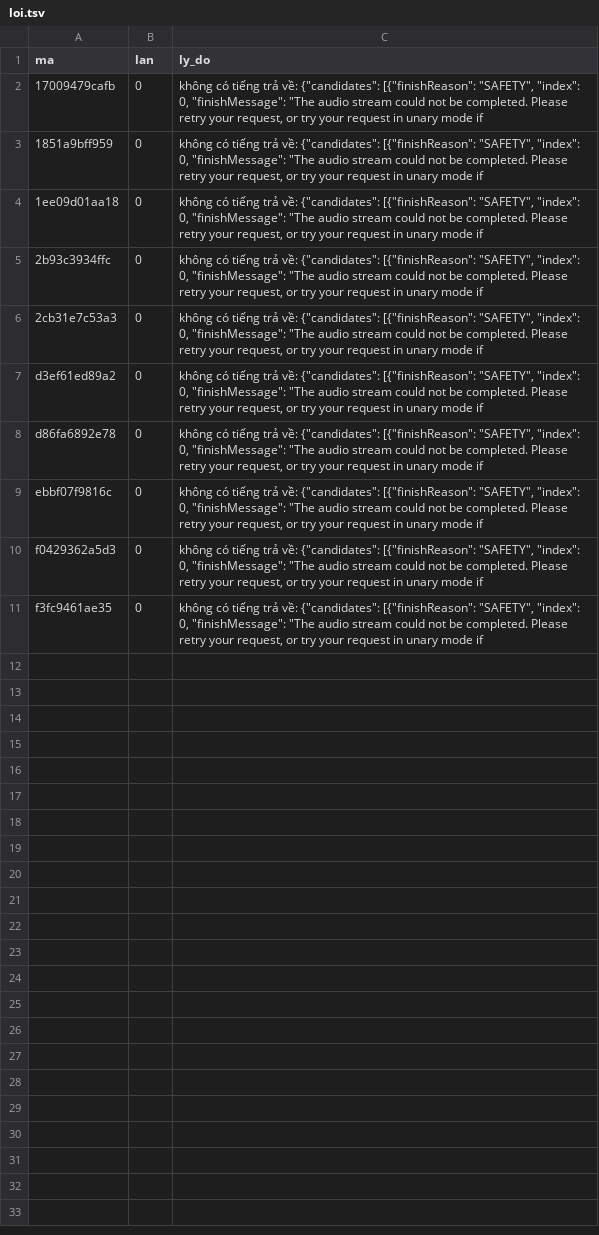
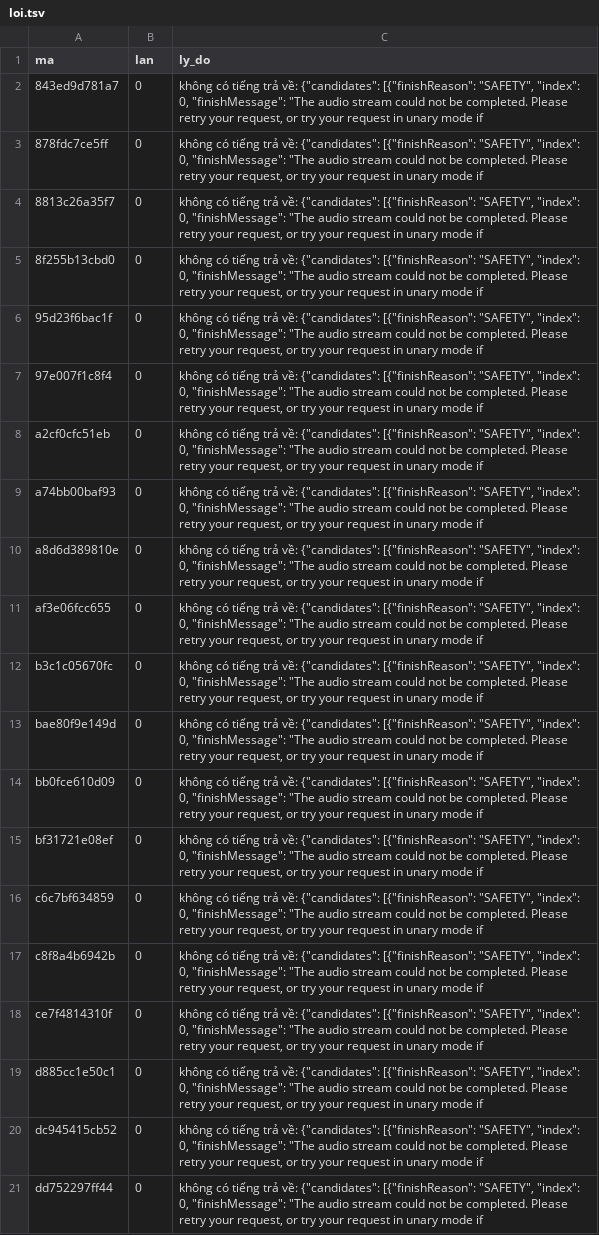
Before and after one commit to CVCEC/vuihoctiengviet, a TSV file: giong-ai/loi.tsv, drawn as a sheet; addresses are those after the commit; the diff names each change by its address in the sheet, - before the commit and + after, or states it on an @@ line.

```diff
--- a/giong-ai/loi.tsv
+++ b/giong-ai/loi.tsv
+row 2: 843ed9d781a7 | 0 | không có tiếng trả về: {"candidates": [{"finishReason": "SAFETY", "index": 0, "finishMessage": "The audio stream could not be completed. Please retry your request, or try your request in unary mode if
+row 3: 878fdc7ce5ff | 0 | không có tiếng trả về: {"candidates": [{"finishReason": "SAFETY", "index": 0, "finishMessage": "The audio stream could not be completed. Please retry your request, or try your request in unary mode if
+row 4: 8813c26a35f7 | 0 | không có tiếng trả về: {"candidates": [{"finishReason": "SAFETY", "index": 0, "finishMessage": "The audio stream could not be completed. Please retry your request, or try your request in unary mode if
+row 5: 8f255b13cbd0 | 0 | không có tiếng trả về: {"candidates": [{"finishReason": "SAFETY", "index": 0, "finishMessage": "The audio stream could not be completed. Please retry your request, or try your request in unary mode if
+row 6: 95d23f6bac1f | 0 | không có tiếng trả về: {"candidates": [{"finishReason": "SAFETY", "index": 0, "finishMessage": "The audio stream could not be completed. Please retry your request, or try your request in unary mode if
-A7 (ma): 17009479cafb
+A7 (ma): 97e007f1c8f4
-A8 (ma): 1851a9bff959
+A8 (ma): a2cf0cfc51eb
+row 9: a74bb00baf93 | 0 | không có tiếng trả về: {"candidates": [{"finishReason": "SAFETY", "index": 0, "finishMessage": "The audio stream could not be completed. Please retry your request, or try your request in unary mode if
-A10 (ma): 1ee09d01aa18
+A10 (ma): a8d6d389810e
-A11 (ma): 2b93c3934ffc
+A11 (ma): af3e06fcc655
-A12 (ma): 2cb31e7c53a3
+A12 (ma): b3c1c05670fc
-A13 (ma): d3ef61ed89a2
+A13 (ma): bae80f9e149d
-A14 (ma): d86fa6892e78
+A14 (ma): bb0fce610d09
-A15 (ma): ebbf07f9816c
+A15 (ma): bf31721e08ef
-A16 (ma): f0429362a5d3
+A16 (ma): c6c7bf634859
+row 17: c8f8a4b6942b | 0 | không có tiếng trả về: {"candidates": [{"finishReason": "SAFETY", "index": 0, "finishMessage": "The audio stream could not be completed. Please retry your request, or try your request in unary mode if
-A18 (ma): f3fc9461ae35
+A18 (ma): ce7f4814310f
+row 19: d885cc1e50c1 | 0 | không có tiếng trả về: {"candidates": [{"finishReason": "SAFETY", "index": 0, "finishMessage": "The audio stream could not be completed. Please retry your request, or try your request in unary mode if
+row 20: dc945415cb52 | 0 | không có tiếng trả về: {"candidates": [{"finishReason": "SAFETY", "index": 0, "finishMessage": "The audio stream could not be completed. Please retry your request, or try your request in unary mode if
+row 21: dd752297ff44 | 0 | không có tiếng trả về: {"candidates": [{"finishReason": "SAFETY", "index": 0, "finishMessage": "The audio stream could not be completed. Please retry your request, or try your request in unary mode if
```
Also changed, not shown: giong-ai/kiem-tra.tsv, 14 other files.
